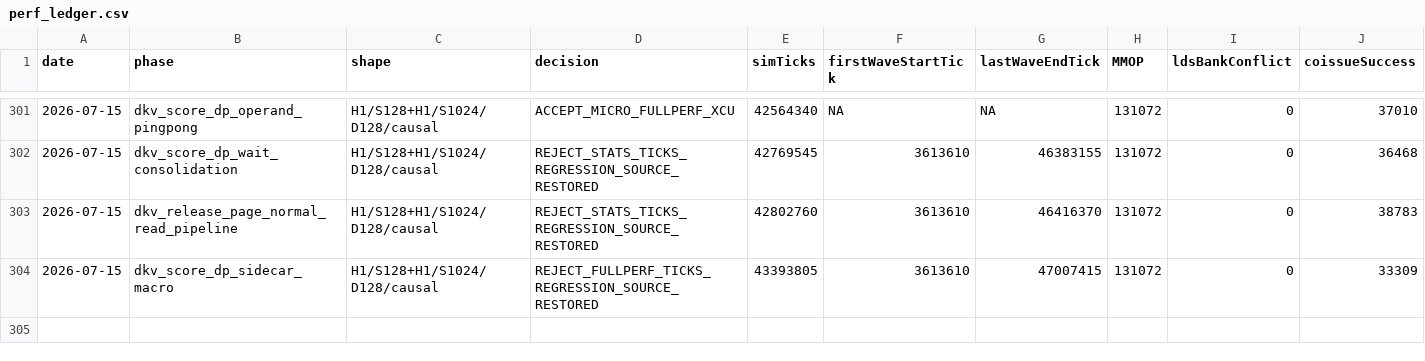
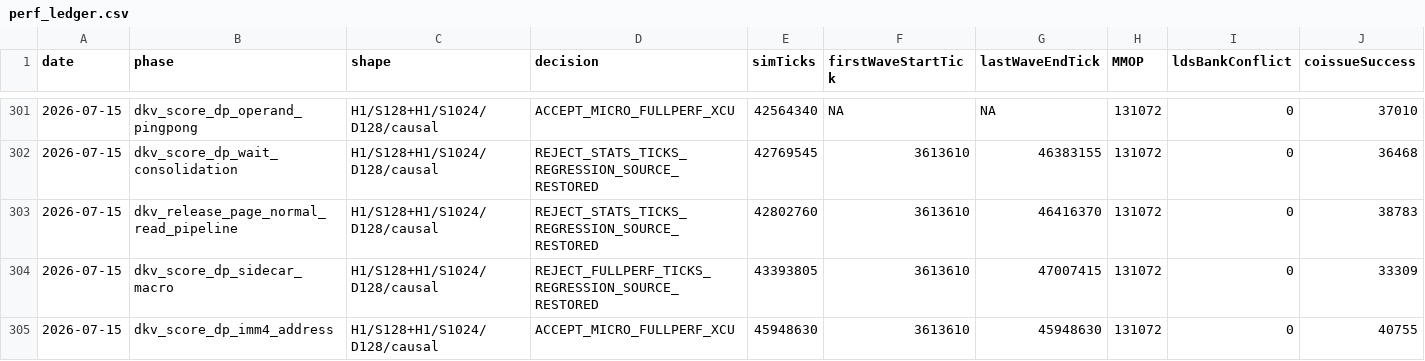
Before and after one commit to AshunFeiyu/flash-attention3, a CSV file: results/perf_ledger.csv, drawn as a sheet; only a part is shown, gaps mark what is left out; rows hold the shown columns only; the diff names each change by its address in the sheet, - before the commit and + after, or states it on an @@ line.

```diff
--- a/results/perf_ledger.csv
+++ b/results/perf_ledger.csv
+row 305: 2026-07-15 | dkv_score_dp_imm4_address | H1/S128+H1/S1024/D128/causal | ACCEPT_MICRO_FULLPERF_XCU | 45948630 | 3613610 | 45948630 | 131072 | 0 | 40755
```
Also changed, not shown: 5 other files.
